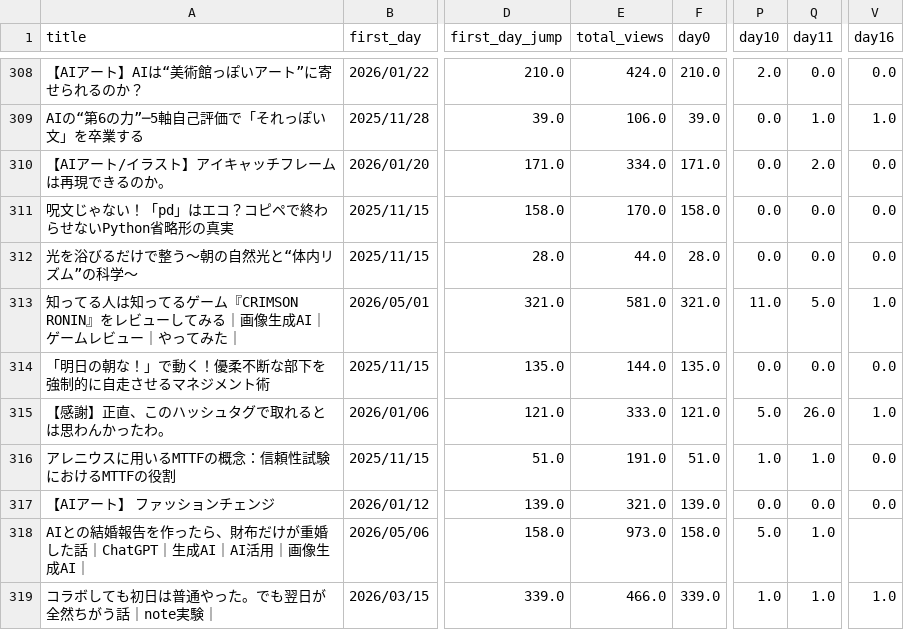
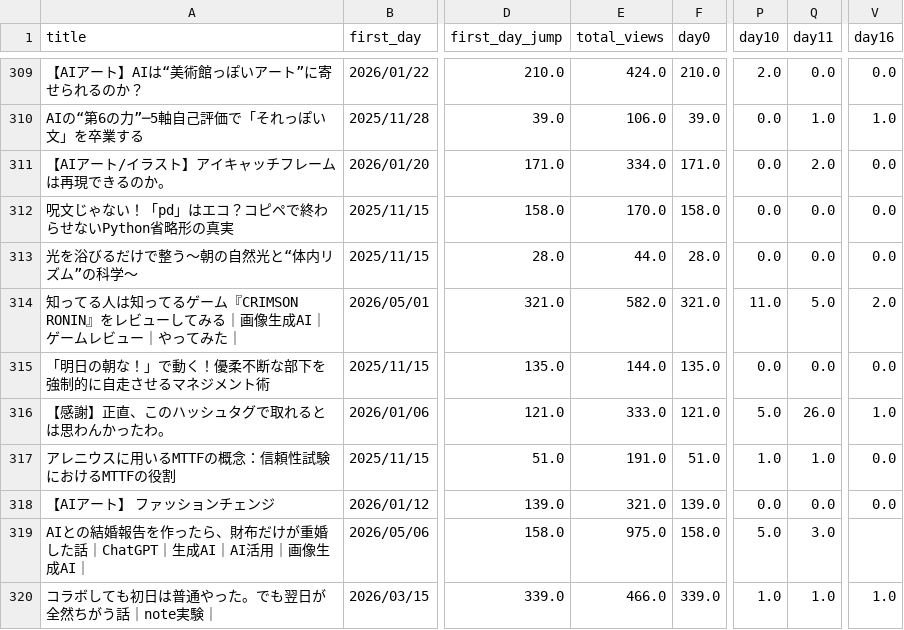
Before and after one commit to Goo-dev0505/note-stats-public, a CSV file: data/article_trend.csv, drawn as a sheet; only a part is shown, gaps mark what is left out; addresses are those after the commit; the diff covers the shown part only; the diff names each change by its address in the sheet, - before the commit and + after, or states it on an @@ line.

```diff
--- a/data/article_trend.csv
+++ b/data/article_trend.csv
-E314 (total_views): 581.0
+E314 (total_views): 582.0
-V314 (day16): 1.0
+V314 (day16): 2.0
-E319 (total_views): 973.0
+E319 (total_views): 975.0
-Q319 (day11): 1.0
+Q319 (day11): 3.0
```
Also changed, not shown: 1 added row and 98 edited cells elsewhere in this file, data/asset_articles.csv, data/asset_score_v1.csv, 7 other files.
